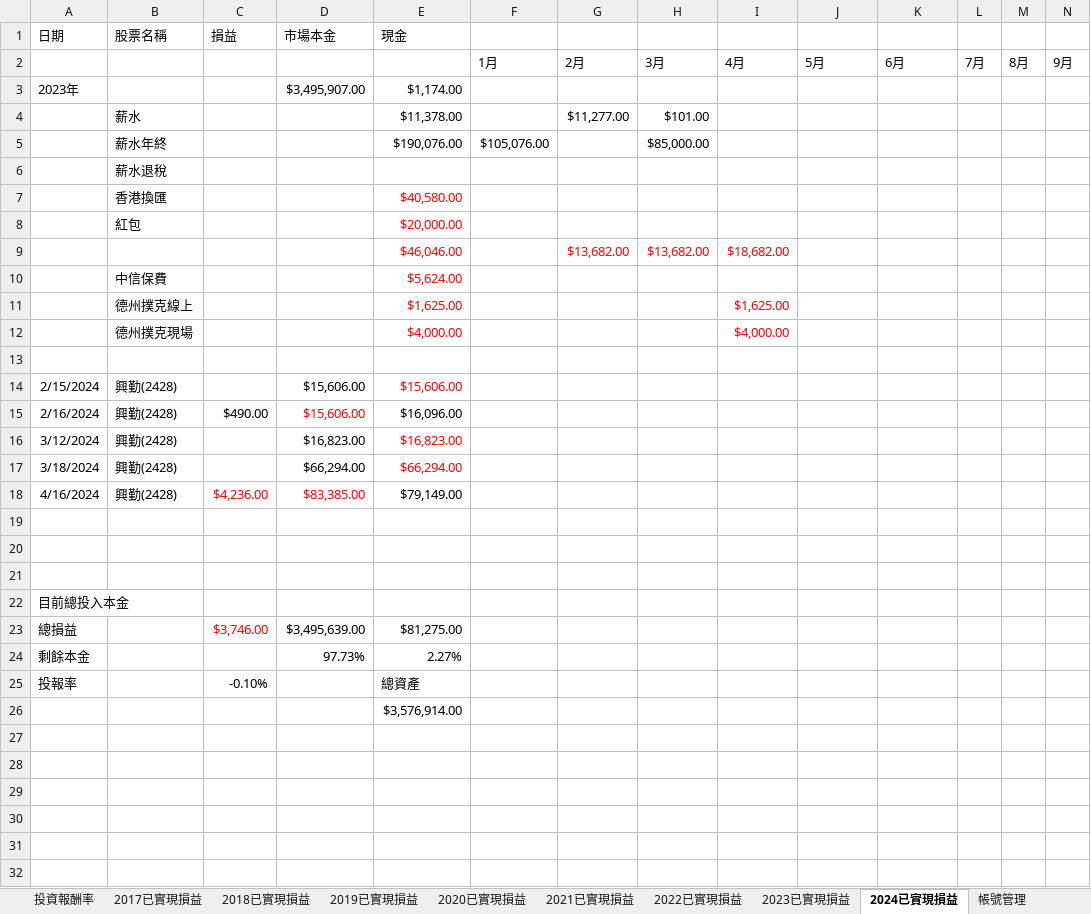
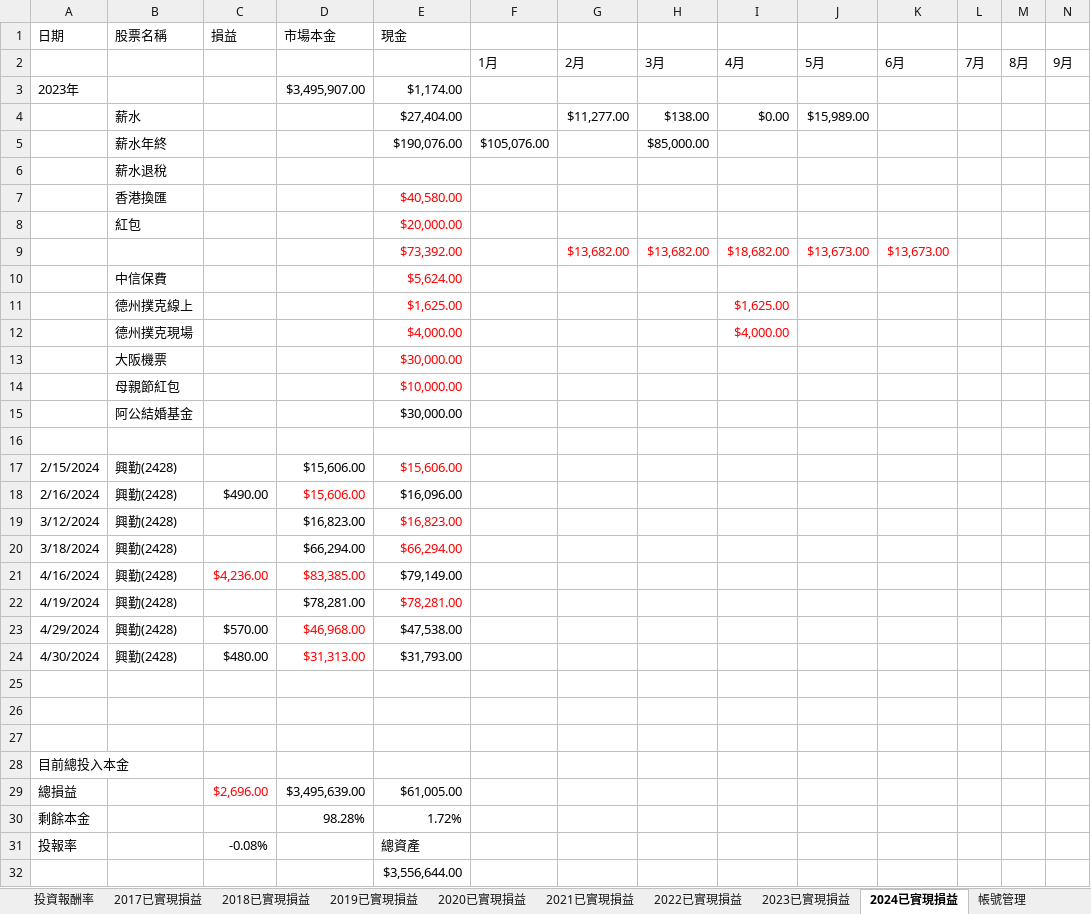
Before and after one commit to HomeRight/stock, an Excel workbook: 投資報酬計算表.xlsx, sheet 2024已實現損益, drawn as a sheet; only a part is shown; values as stored, in another font and other column widths than the file's, no borders; removed rows and columns are numbered as before the commit, all else as after; rows hold the shown columns only; the diff names each change by its address in the sheet, - before the commit and + after, or states it on an @@ line.

Commit message:
update

```diff
--- a/投資報酬計算表.xlsx (sheet 2024已實現損益)
+++ b/投資報酬計算表.xlsx (sheet 2024已實現損益)
-row 4:  | 薪水 |  |  | $11,378.00 |  | $11,277.00 | $101.00
+row 4:  | 薪水 |  |  | $27,404.00 |  | $11,277.00 | $138.00 | $0.00 | $15,989.00
-E9 (現金): $46,046.00
+E9 (現金): $73,392.00
-J9: (empty)
+J9: $13,673.00
-K9: (empty)
+K9: $13,673.00
+row 13:  | 大阪機票 |  |  | $30,000.00
+row 14:  | 母親節紅包 |  |  | $10,000.00
+row 15:  | 阿公結婚基金 |  |  | $30,000.00
+row 22: 4/19/2024 | 興勤(2428) |  | $78,281.00 | $78,281.00
+row 23: 4/29/2024 | 興勤(2428) | $570.00 | $46,968.00 | $47,538.00
+row 24: 4/30/2024 | 興勤(2428) | $480.00 | $31,313.00 | $31,793.00
-C29 (損益): $3,746.00
+C29 (損益): $2,696.00
-E29 (現金): $81,275.00
+E29 (現金): $61,005.00
-D30 (市場本金): 97.73%
+D30 (市場本金): 98.28%
-E30 (現金): 2.27%
+E30 (現金): 1.72%
-C31 (損益): -0.10%
+C31 (損益): -0.08%
-E32 (現金): $3,576,914.00
+E32 (現金): $3,556,644.00
```
Also changed, not shown: formulas that keep their value.
